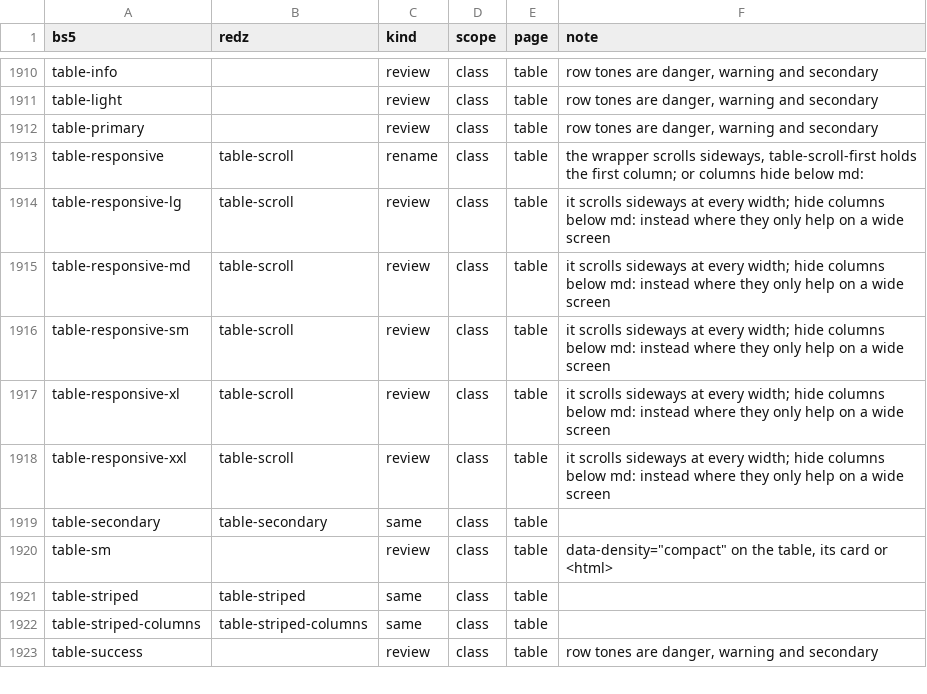
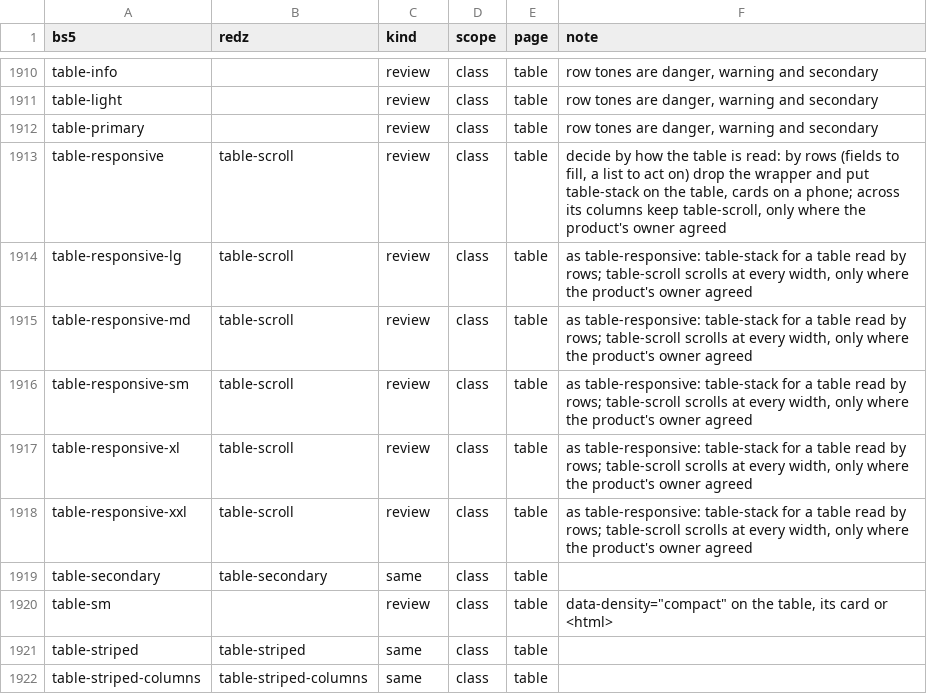
Before and after one commit to redz-tech/REDZ.UI, a TSV file: skills/redz-ui-from-bootstrap-5/assets/map.tsv, drawn as a sheet; only a part is shown, gaps mark what is left out; the shorter side is filled out with more unchanged rows.

Commit message:
A table read row by row takes table-stack: under 576 px of its region each row is a card, the row's head its title and every other cell under its column head's words, which js/table-stack.js copies from thead into data-label (a page's own label stays); tr.table-detail holds each element of its one cell to the start of the part of the table that shows, as wide as that part, read as one record with the row above it (no line between, one hover, its tone, check and stripe) and out of table-scroll-first and -last as a band; every table-scroll shows where its columns go on - data-more names the sides, that edge fades, a held column casts a shade on what went under it, and a bar of its own, table-scroll-bar, holds to the bottom of the screen while the table is in sight and its own scrollbar is not, dragged or pressed to move; the Bootstrap map makes table-responsive a review, and both skills say a screen scrolls sideways only where the product's owner agreed; fixed: the head of a held column stayed under the heads that scrolled over it; checks detailRow, detailHover, stackCards, scrollCue and scrollBar, each red on its planted faults

```diff
--- a/skills/redz-ui-from-bootstrap-5/assets/map.tsv
+++ b/skills/redz-ui-from-bootstrap-5/assets/map.tsv
@@ -1912,8 +1912,8 @@ table-light		review	class	table	row tones are danger, warning and secondary
 table-primary		review	class	table	row tones are danger, warning and secondary
-table-responsive	table-scroll	rename	class	table	the wrapper scrolls sideways, table-scroll-first holds the first column; or columns hide below md:
-table-responsive-lg	table-scroll	review	class	table	it scrolls sideways at every width; hide columns below md: instead where they only help on a wide screen
-table-responsive-md	table-scroll	review	class	table	it scrolls sideways at every width; hide columns below md: instead where they only help on a wide screen
-table-responsive-sm	table-scroll	review	class	table	it scrolls sideways at every width; hide columns below md: instead where they only help on a wide screen
-table-responsive-xl	table-scroll	review	class	table	it scrolls sideways at every width; hide columns below md: instead where they only help on a wide screen
-table-responsive-xxl	table-scroll	review	class	table	it scrolls sideways at every width; hide columns below md: instead where they only help on a wide screen
+table-responsive	table-scroll	review	class	table	decide by how the table is read: by rows (fields to fill, a list to act on) drop the wrapper and put table-stack on the table, cards on a phone; across its columns keep table-scroll, only where the product's owner agreed
+table-responsive-lg	table-scroll	review	class	table	as table-responsive: table-stack for a table read by rows; table-scroll scrolls at every width, only where the product's owner agreed
+table-responsive-md	table-scroll	review	class	table	as table-responsive: table-stack for a table read by rows; table-scroll scrolls at every width, only where the product's owner agreed
+table-responsive-sm	table-scroll	review	class	table	as table-responsive: table-stack for a table read by rows; table-scroll scrolls at every width, only where the product's owner agreed
+table-responsive-xl	table-scroll	review	class	table	as table-responsive: table-stack for a table read by rows; table-scroll scrolls at every width, only where the product's owner agreed
+table-responsive-xxl	table-scroll	review	class	table	as table-responsive: table-stack for a table read by rows; table-scroll scrolls at every width, only where the product's owner agreed
 table-secondary	table-secondary	same	class	table	
```
Also changed, not shown: docs/ar.tsv, skills/redz-ui/assets/map.tsv, 25 other files.
